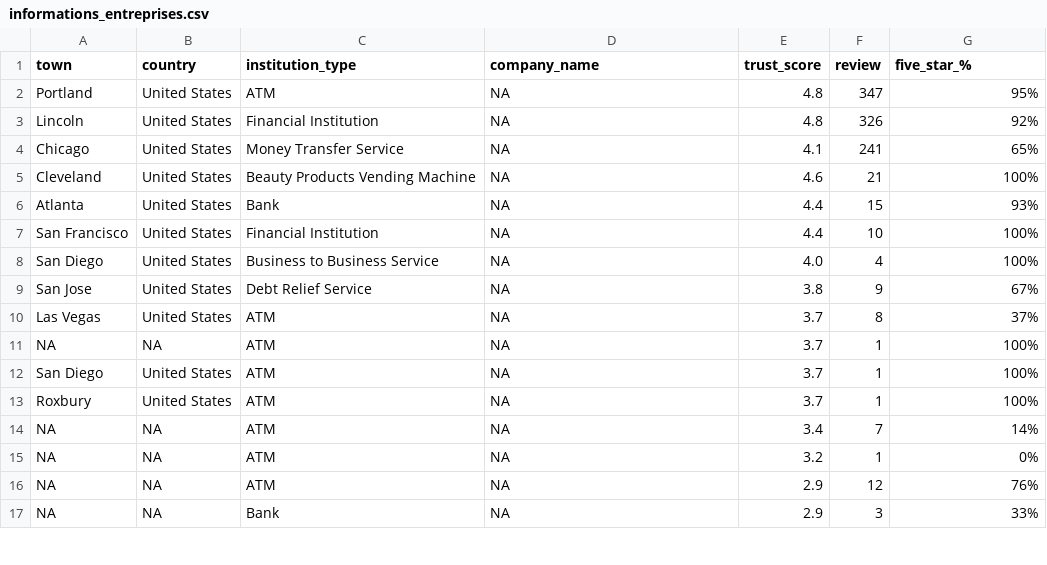
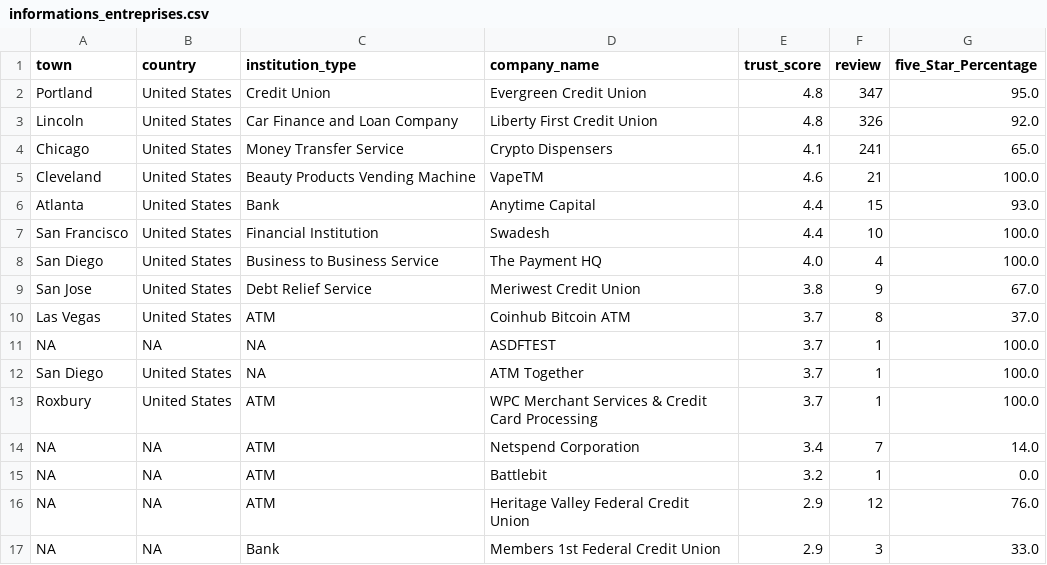
Before and after one commit to lemetice/de_satisfaction_client, a CSV file: data/informations_entreprises.csv, drawn as a sheet; only a part is shown; the diff covers the shown part only.

```diff
--- a/data/informations_entreprises.csv
+++ b/data/informations_entreprises.csv
@@ -1,17 +1,17 @@
-town,country,institution_type,company_name,trust_score,review,five_star_%
-Portland, United States,ATM,NA,4.8,347,95%
-Lincoln, United States,Financial Institution,NA,4.8,326,92%
-Chicago, United States,Money Transfer Service,NA,4.1,241,65%
-Cleveland, United States,Beauty Products Vending Machine,NA,4.6,21,100%
-Atlanta, United States,Bank,NA,4.4,15,93%
-San Francisco, United States,Financial Institution,NA,4.4,10,100%
-San Diego , United States,Business to Business Service,NA,4.0,4,100%
-San Jose, United States,Debt Relief Service,NA,3.8,9,67%
-Las Vegas, United States,ATM,NA,3.7,8,37%
-NA,NA,ATM,NA,3.7,1,100%
-San Diego, United States,ATM,NA,3.7,1,100%
-Roxbury, United States,ATM,NA,3.7,1,100%
-NA,NA,ATM,NA,3.4,7,14%
-NA,NA,ATM,NA,3.2,1,0%
-NA,NA,ATM,NA,2.9,12,76%
-NA,NA,Bank,NA,2.9,3,33%
+town,country,institution_type,company_name,trust_score,review,five_Star_Percentage
+Portland,United States,Credit Union,Evergreen Credit Union,4.8,347,95.0
+Lincoln,United States,Car Finance and Loan Company,Liberty First Credit Union,4.8,326,92.0
+Chicago,United States,Money Transfer Service,Crypto Dispensers,4.1,241,65.0
+Cleveland,United States,Beauty Products Vending Machine,VapeTM,4.6,21,100.0
+Atlanta,United States,Bank,Anytime Capital,4.4,15,93.0
+San Francisco,United States,Financial Institution,Swadesh,4.4,10,100.0
+San Diego,United States,Business to Business Service,The Payment HQ,4.0,4,100.0
+San Jose,United States,Debt Relief Service,Meriwest Credit Union,3.8,9,67.0
+Las Vegas,United States,ATM,Coinhub Bitcoin ATM,3.7,8,37.0
+NA,NA,NA,ASDFTEST,3.7,1,100.0
+San Diego,United States,NA,ATM Together,3.7,1,100.0
+Roxbury,United States,ATM,WPC Merchant Services & Credit Card Processing,3.7,1,100.0
+NA,NA,ATM,Netspend Corporation,3.4,7,14.0
+NA,NA,ATM,Battlebit,3.2,1,0.0
+NA,NA,ATM,Heritage Valley Federal Credit Union,2.9,12,76.0
+NA,NA,Bank,Members 1st Federal Credit Union,2.9,3,33.0
```
Also changed, not shown: 11 added rows, 2 removed rows and 16 edited cells elsewhere in this file, 20 other files.
